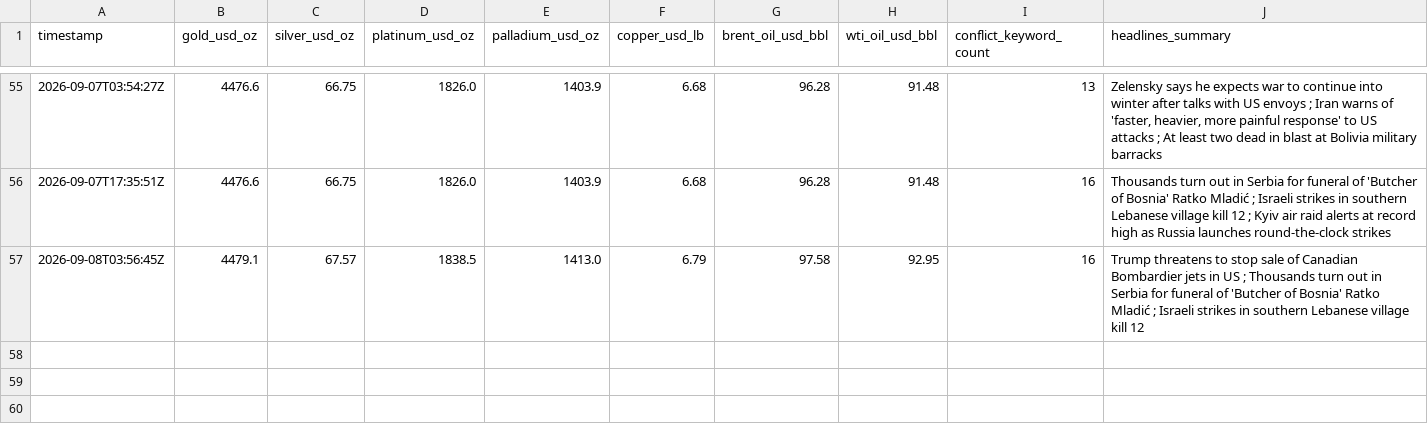
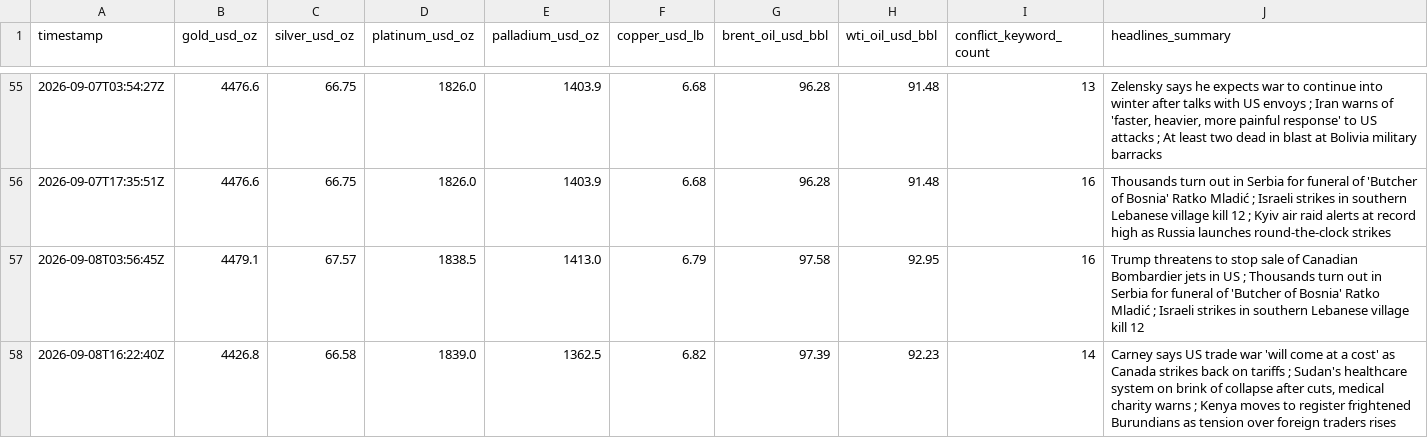
Before and after one commit to vulevu228/MacroConflictTracker, a CSV file: commodity_prices.csv, drawn as a sheet; only a part is shown, gaps mark what is left out; the diff names each change by its address in the sheet, - before the commit and + after, or states it on an @@ line.

```diff
--- a/commodity_prices.csv
+++ b/commodity_prices.csv
+row 58: 2026-09-08T16:22:40Z | 4426.8 | 66.58 | 1839.0 | 1362.5 | 6.82 | 97.39 | 92.23 | 14 | Carney says US trade war 'will come at a cost' as Canada strikes back on tariffs ; Sudan's healthcare system on brink of collapse after cuts, medical charity warns ; Kenya moves to register frightened Burundians as tension over foreign traders rises
```
Also changed, not shown: 1 other file.
